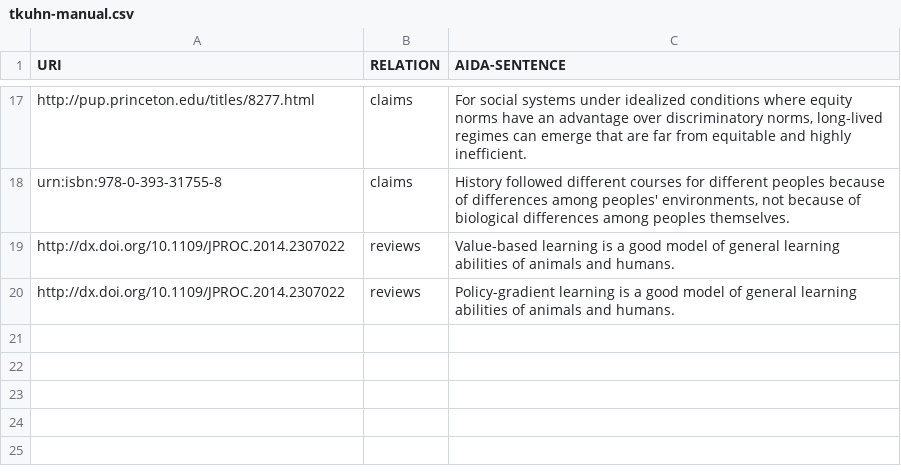
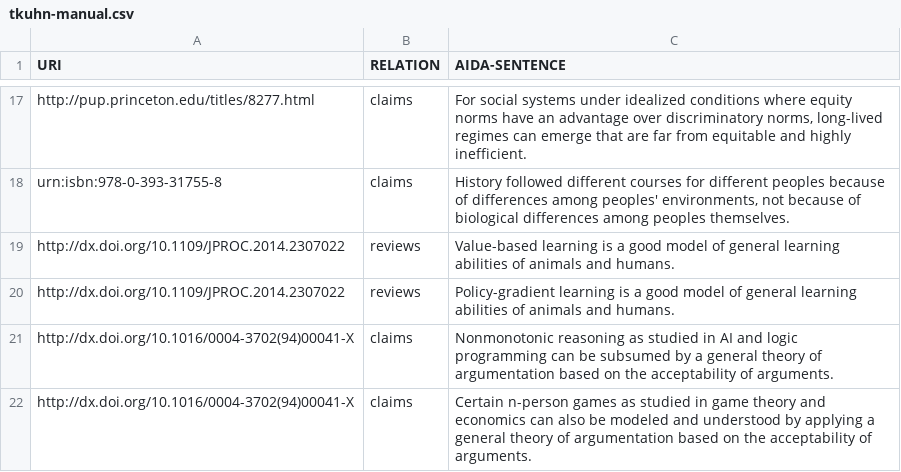
Before and after one commit to tkuhn/aida, a CSV file: data/tkuhn-manual.csv, drawn as a sheet; only a part is shown, gaps mark what is left out; the diff names each change by its address in the sheet, - before the commit and + after, or states it on an @@ line.

Commit message:
Add AIDA sentences

```diff
--- a/data/tkuhn-manual.csv
+++ b/data/tkuhn-manual.csv
+row 21: http://dx.doi.org/10.1016/0004-3702(94)00041-X | claims | Nonmonotonic reasoning as studied in AI and logic programming can be subsumed by a general theory of argumentation based on the acceptability of arguments.
+row 22: http://dx.doi.org/10.1016/0004-3702(94)00041-X | claims | Certain n-person games as studied in game theory and economics can also be modeled and understood by applying a general theory of argumentation based on the acceptability of arguments.
```
